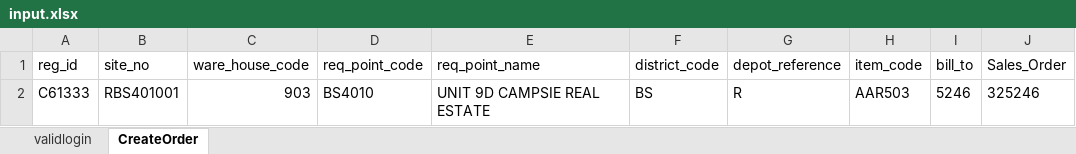
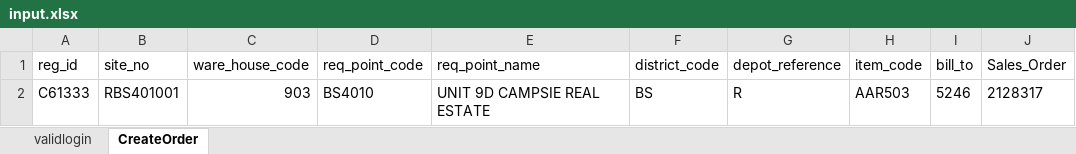
Before and after one commit to Vkumar0985/newframework, an Excel workbook: test_data/input.xlsx, sheet CreateOrder, drawn as a sheet; values as stored, in another font and other column widths than the file's, no borders; the diff names each change by its address in the sheet, - before the commit and + after, or states it on an @@ line.

```diff
--- a/test_data/input.xlsx (sheet CreateOrder)
+++ b/test_data/input.xlsx (sheet CreateOrder)
-J2 (Sales_Order): 325246
+J2 (Sales_Order): 2128317
```
Also changed, not shown: 3 other files.
